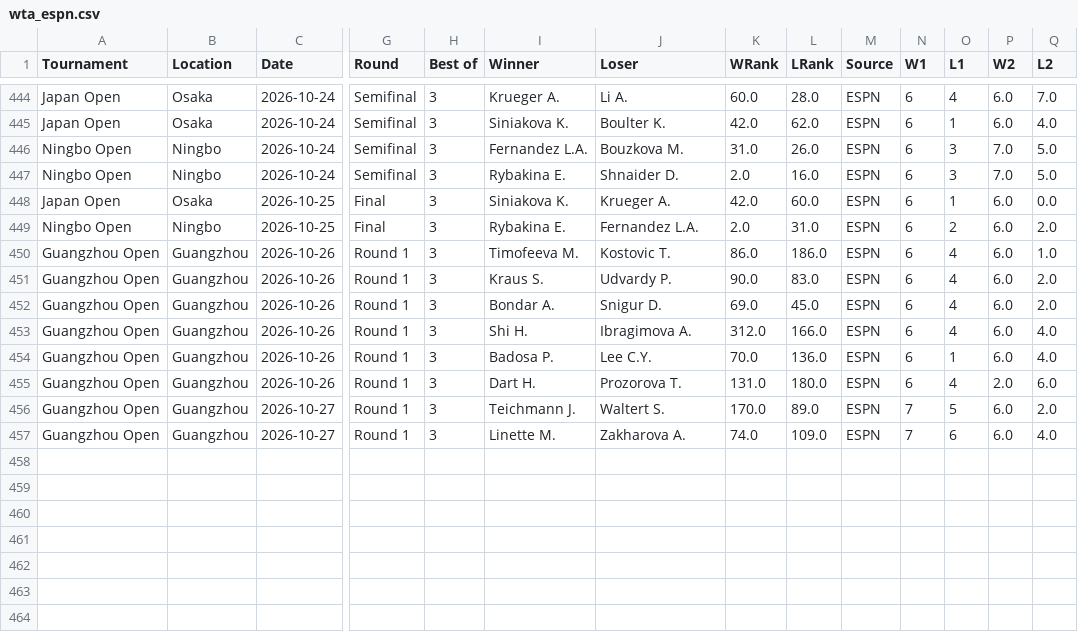
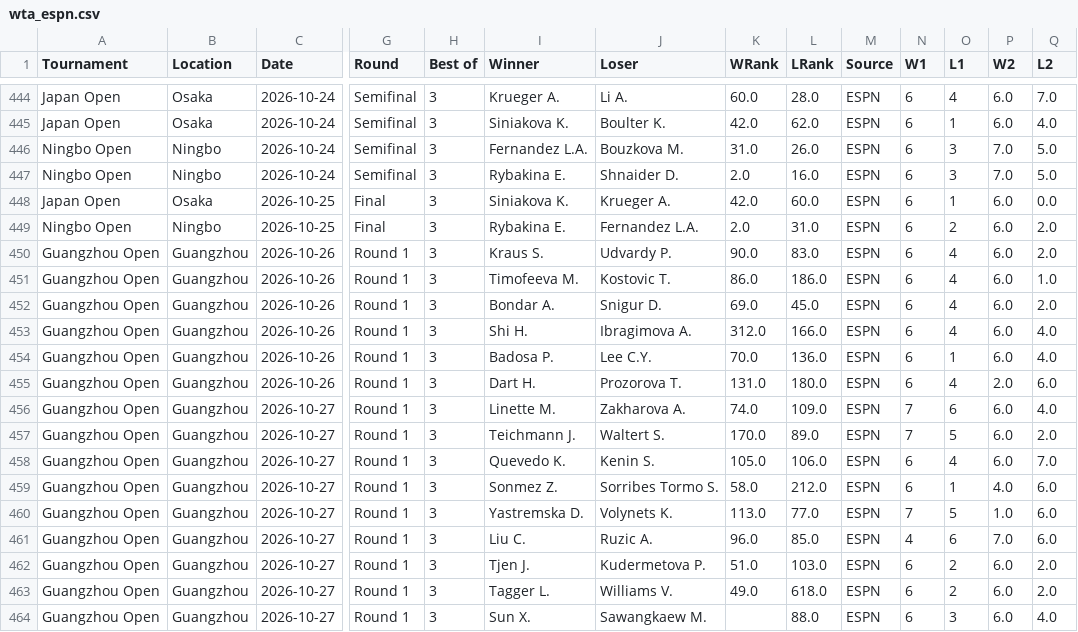
Before and after one commit to AVanneste/sports-analytics-platform, a CSV file: Tennis/data/raw/wta_espn.csv, drawn as a sheet; only a part is shown, gaps mark what is left out; addresses are those after the commit; rows hold the shown columns only; the diff names each change by its address in the sheet, - before the commit and + after, or states it on an @@ line.

```diff
--- a/Tennis/data/raw/wta_espn.csv
+++ b/Tennis/data/raw/wta_espn.csv
@@ row 451 moved to row 450: Guangzhou Open @@
+row 456: Guangzhou Open | Guangzhou | 2026-10-27 | Round 1 | 3 | Linette M. | Zakharova A. | 74.0 | 109.0 | ESPN | 7 | 6 | 6.0 | 4.0
+row 458: Guangzhou Open | Guangzhou | 2026-10-27 | Round 1 | 3 | Quevedo K. | Kenin S. | 105.0 | 106.0 | ESPN | 6 | 4 | 6.0 | 7.0
+row 459: Guangzhou Open | Guangzhou | 2026-10-27 | Round 1 | 3 | Sonmez Z. | Sorribes Tormo S. | 58.0 | 212.0 | ESPN | 6 | 1 | 4.0 | 6.0
+row 460: Guangzhou Open | Guangzhou | 2026-10-27 | Round 1 | 3 | Yastremska D. | Volynets K. | 113.0 | 77.0 | ESPN | 7 | 5 | 1.0 | 6.0
+row 461: Guangzhou Open | Guangzhou | 2026-10-27 | Round 1 | 3 | Liu C. | Ruzic A. | 96.0 | 85.0 | ESPN | 4 | 6 | 7.0 | 6.0
+row 462: Guangzhou Open | Guangzhou | 2026-10-27 | Round 1 | 3 | Tjen J. | Kudermetova P. | 51.0 | 103.0 | ESPN | 6 | 2 | 6.0 | 2.0
+row 463: Guangzhou Open | Guangzhou | 2026-10-27 | Round 1 | 3 | Tagger L. | Williams V. | 49.0 | 618.0 | ESPN | 6 | 2 | 6.0 | 2.0
-I464 (Winner): Linette M.
+I464 (Winner): Sun X.
-J464 (Loser): Zakharova A.
+J464 (Loser): Sawangkaew M.
-K464 (WRank): 74.0
+K464 (WRank): (empty)
-L464 (LRank): 109.0
+L464 (LRank): 88.0
-N464 (W1): 7
+N464 (W1): 6
-O464 (L1): 6
+O464 (L1): 3
```
Also changed, not shown: Football/data/raw/xg/SerieA.csv, Tennis/data/raw/atp_espn.csv, 11 other files.
